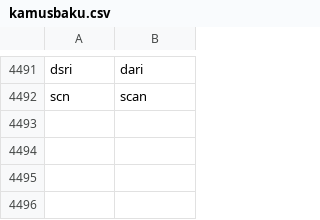
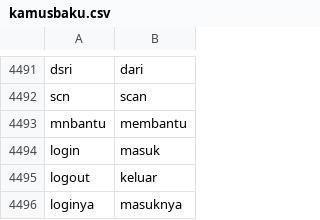
Before and after one commit to aldiwidodo/skripsi, a CSV file: kamusbaku.csv, drawn as a sheet; only a part is shown, gaps mark what is left out.

Commit message:
Update kamusbaku.csv

```diff
--- a/kamusbaku.csv
+++ b/kamusbaku.csv
@@ -4492 +4492,5 @@ dsri,dari
 scn,scan
+mnbantu,membantu
+login,masuk
+logout,keluar
+loginya,masuknya
```
